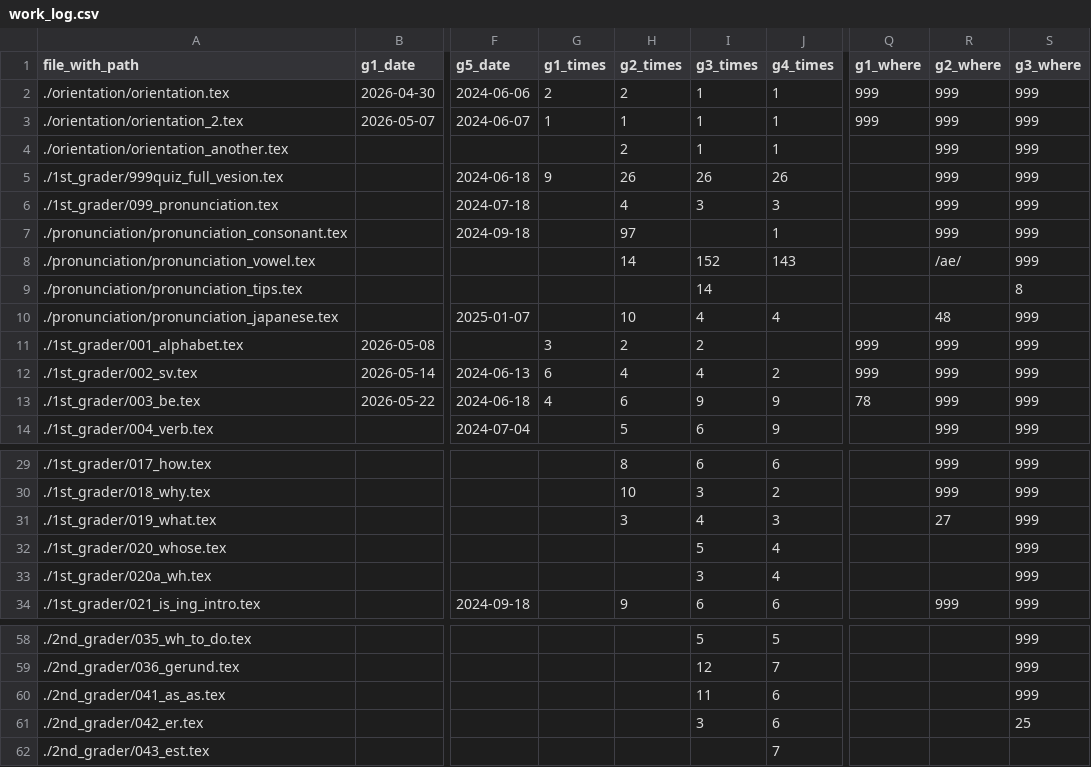
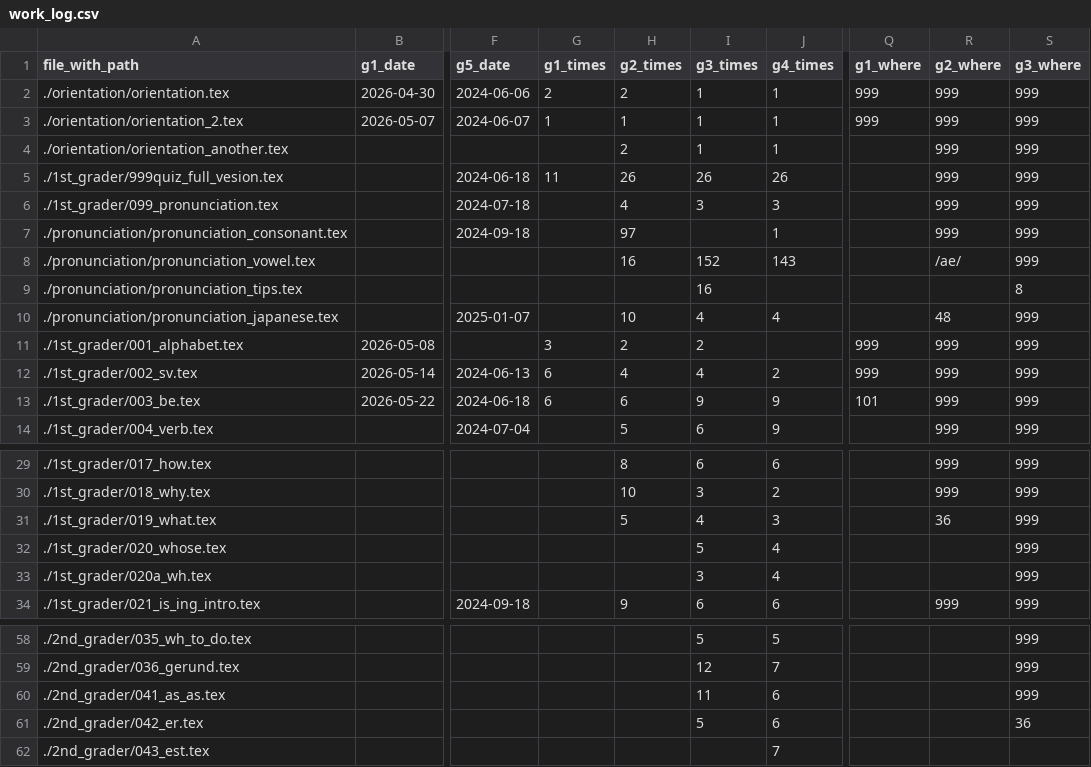
Before and after one commit to iotsuka1958/english_slides, a CSV file: work_log.csv, drawn as a sheet; only a part is shown, gaps mark what is left out; the diff names each change by its address in the sheet, - before the commit and + after, or states it on an @@ line.

Commit message:
chore: update lesson progress and teaching notes
- Update lesson tracking in classroom.csv and work_log.csv for May 29.
- Revise memo.tex to include Typhoon 6 warnings and time adjustments.
- Append new mp3 files to audio merge lists for grade 1 and 2.
- Adjust quiz definitions and hypertarget locations in TeX files.

These changes reflect routine maintenance of teaching materials, ensuring
schedules are current and student-facing notes are relevant to the
current weather conditions and session timing.

```diff
--- a/work_log.csv
+++ b/work_log.csv
-G5 (g1_times): 9
+G5 (g1_times): 11
-H8 (g2_times): 14
+H8 (g2_times): 16
-I9 (g3_times): 14
+I9 (g3_times): 16
-G13 (g1_times): 4
+G13 (g1_times): 6
-Q13 (g1_where): 78
+Q13 (g1_where): 101
-H31 (g2_times): 3
+H31 (g2_times): 5
-R31 (g2_where): 27
+R31 (g2_where): 36
-I61 (g3_times): 3
+I61 (g3_times): 5
-S61 (g3_where): 25
+S61 (g3_where): 36
```
Also changed, not shown: classroom.csv, 7 other files.
